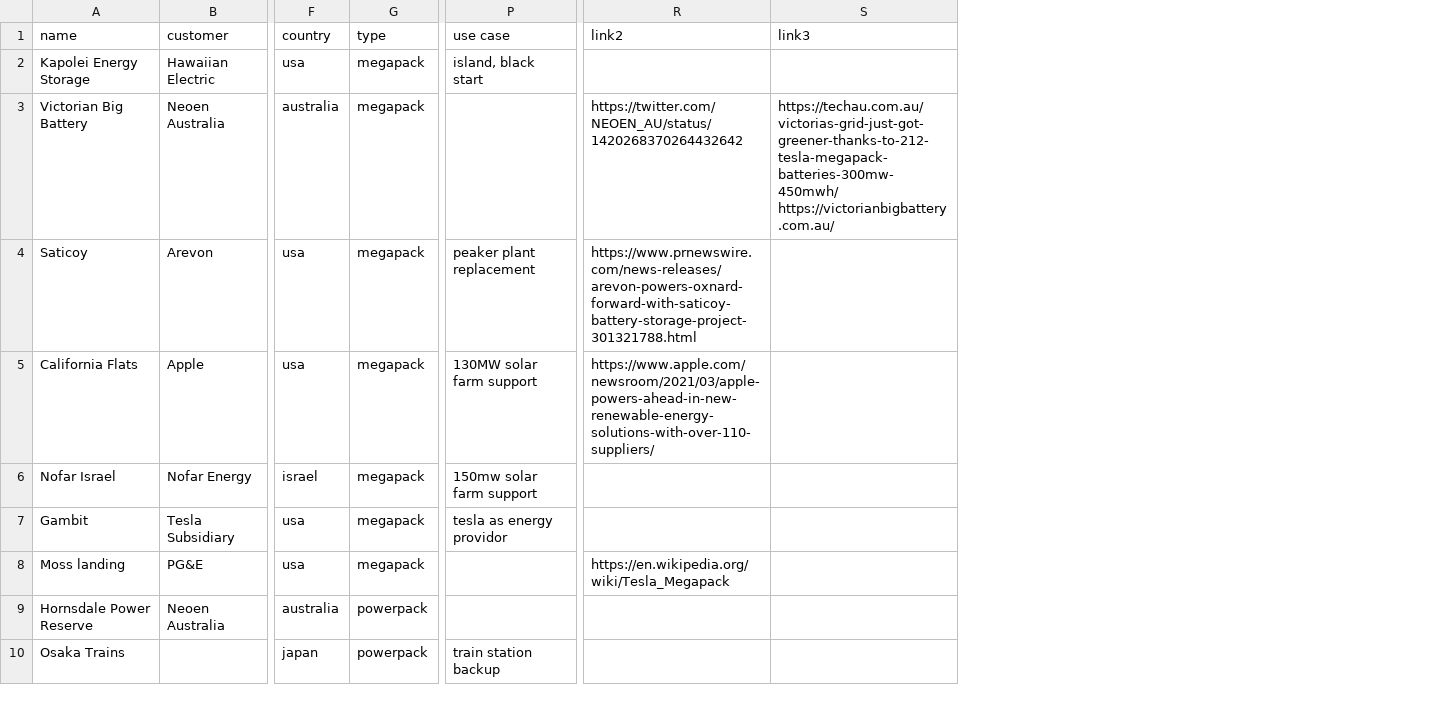
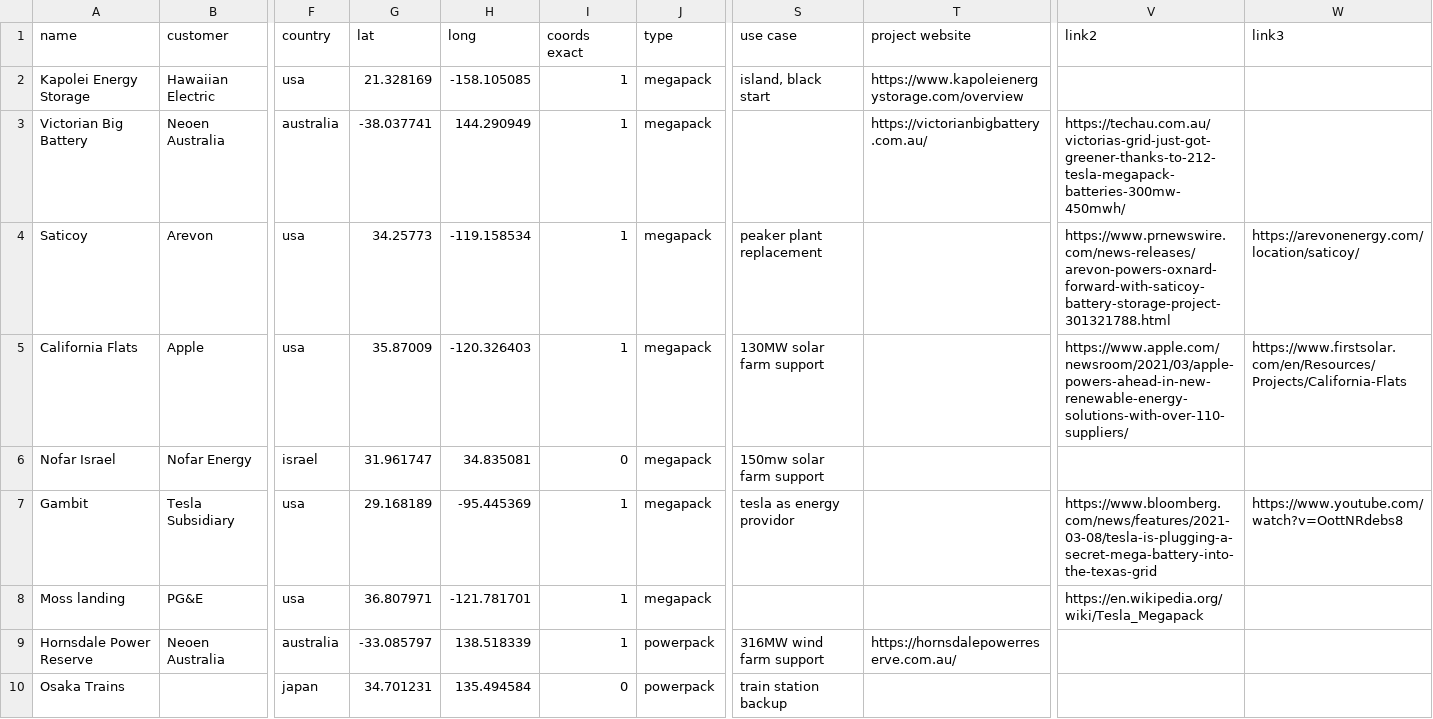
Before and after one commit to lorenz-g/tesla-megapack-tracker, a CSV file: docs/misc/projects.csv, drawn as a sheet; only a part is shown, gaps mark what is left out; addresses are those after the commit; the diff covers the shown part only; the diff names each change by its address in the sheet, - before the commit and + after, or states it on an @@ line.

```diff
--- a/docs/misc/projects.csv
+++ b/docs/misc/projects.csv
+column G (lat), rows 2-10: 21.328169 | -38.037741 | 34.25773 | 35.87009 | 31.961747 | 29.168189 | 36.807971 | -33.085797 | 34.701231
+column H (long), rows 2-10: -158.105085 | 144.290949 | -119.158534 | -120.326403 | 34.835081 | -95.445369 | -121.781701 | 138.518339 | 135.494584
+column I (coords exact), rows 2-10: 1 | 1 | 1 | 1 | 0 | 1 | 1 | 1 | 0
+column T (project website), rows 2-9: https://www.kapoleienergystorage.com/overview | https://victorianbigbattery.com.au/ |  |  |  |  |  | https://hornsdalepowerreserve.com.au/
-V3 (link2): https://twitter.com/NEOEN_AU/status/1420268370264432642
+V3 (link2): https://techau.com.au/victorias-grid-just-got-greener-thanks-to-212-tesla-megapack-batteries-300mw-450mwh/
-W3 (link3): https://techau.com.au/victorias-grid-just-got-greener-thanks-to-212-tesla-megapack-batteries-300mw-450mwh/ https://victorianbigbattery.com.au/
+W3 (link3): (empty)
-W4 (link3): (empty)
+W4 (link3): https://arevonenergy.com/location/saticoy/
-W5 (link3): (empty)
+W5 (link3): https://www.firstsolar.com/en/Resources/Projects/California-Flats
-V7 (link2): (empty)
+V7 (link2): https://www.bloomberg.com/news/features/2021-03-08/tesla-is-plugging-a-secret-mega-battery-into-the-texas-grid
-W7 (link3): (empty)
+W7 (link3): https://www.youtube.com/watch?v=OottNRdebs8
-S9 (use case): (empty)
+S9 (use case): 316MW wind farm support
```
Also changed, not shown: 2 added rows and 38 edited cells elsewhere in this file, docs/misc/projects.excel.csv, 33 other files.
